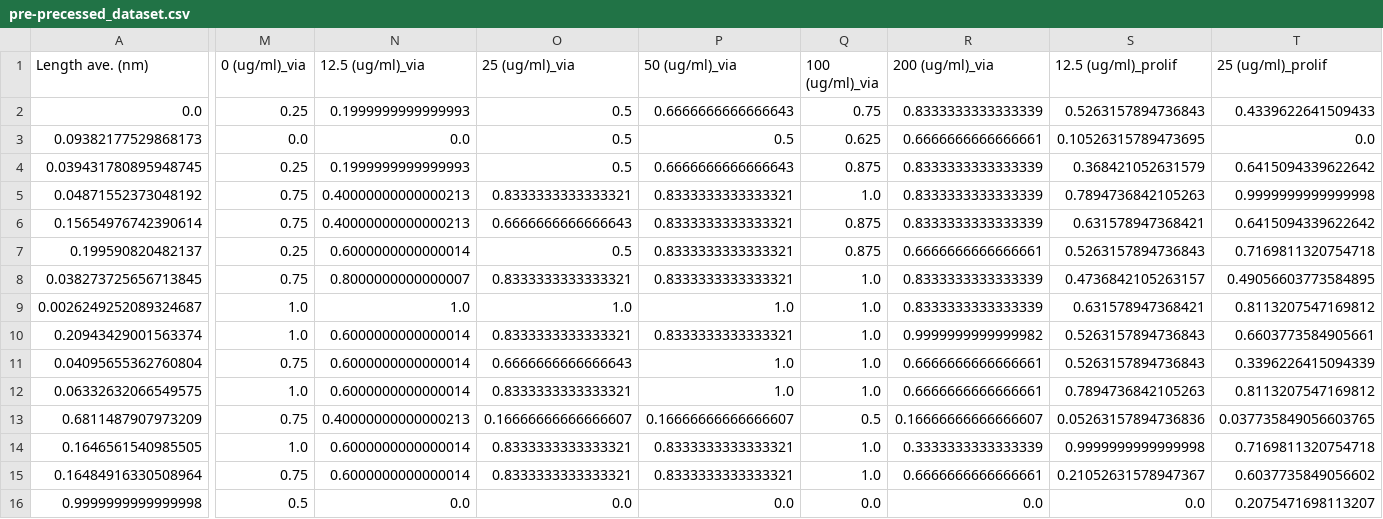
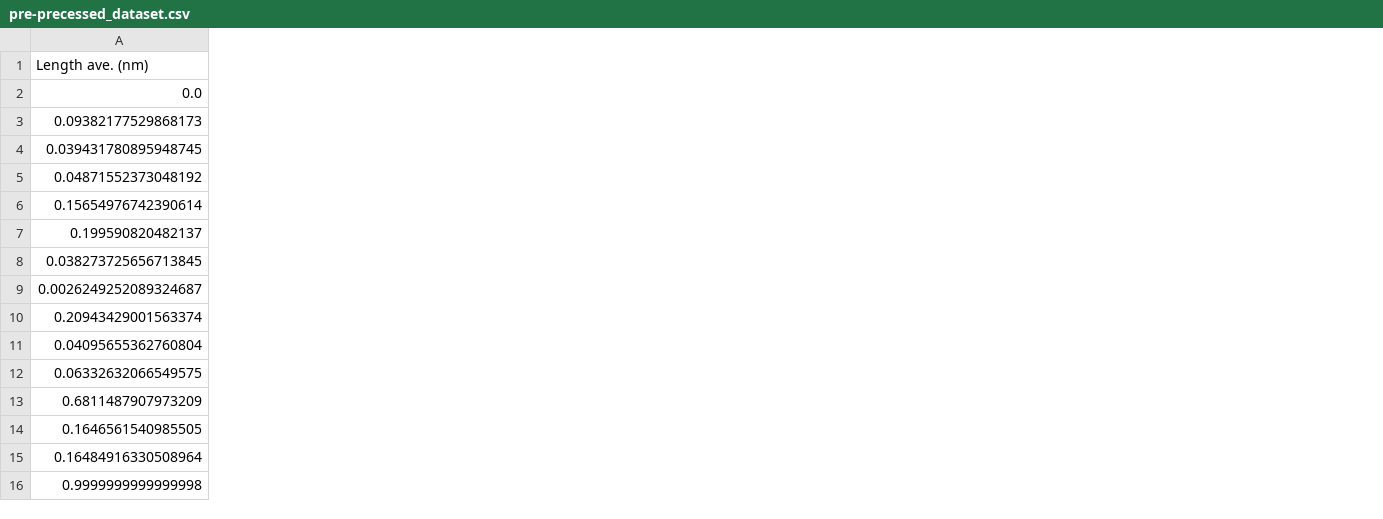
Before and after one commit to jasonsoti1/MWCNTs, a CSV file: pre-precessed_dataset.csv, drawn as a sheet; only a part is shown, gaps mark what is left out; the diff covers the shown part only; the diff names each change by its address in the sheet, - before the commit and + after, or states it on an @@ line.

```diff
--- a/pre-precessed_dataset.csv
+++ b/pre-precessed_dataset.csv
-column M (0 (ug/ml)_via), rows 2-16: 0.25 | 0.0 | 0.25 | 0.75 | 0.75 | 0.25 | 0.75 | 1.0 | 1.0 | 0.75 | 1.0 | 0.75 | 1.0 | 0.75 | 0.5
-column N (12.5 (ug/ml)_via), rows 2-16: 0.1999999999999993 | 0.0 | 0.1999999999999993 | 0.40000000000000213 | 0.40000000000000213 | 0.6000000000000014 | 0.8000000000000007 | 1.0 | 0.6000000000000014 | 0.6000000000000014 | 0.6000000000000014 | 0.40000000000000213 | 0.6000000000000014 | 0.6000000000000014 | 0.0
-column O (25 (ug/ml)_via), rows 2-16: 0.5 | 0.5 | 0.5 | 0.8333333333333321 | 0.6666666666666643 | 0.5 | 0.8333333333333321 | 1.0 | 0.8333333333333321 | 0.6666666666666643 | 0.8333333333333321 | 0.16666666666666607 | 0.8333333333333321 | 0.8333333333333321 | 0.0
-column P (50 (ug/ml)_via), rows 2-16: 0.6666666666666643 | 0.5 | 0.6666666666666643 | 0.8333333333333321 | 0.8333333333333321 | 0.8333333333333321 | 0.8333333333333321 | 1.0 | 0.8333333333333321 | 1.0 | 1.0 | 0.16666666666666607 | 0.8333333333333321 | 0.8333333333333321 | 0.0
-column Q (100 (ug/ml)_via), rows 2-16: 0.75 | 0.625 | 0.875 | 1.0 | 0.875 | 0.875 | 1.0 | 1.0 | 1.0 | 1.0 | 1.0 | 0.5 | 1.0 | 1.0 | 0.0
-column R (200 (ug/ml)_via), rows 2-16: 0.8333333333333339 | 0.6666666666666661 | 0.8333333333333339 | 0.8333333333333339 | 0.8333333333333339 | 0.6666666666666661 | 0.8333333333333339 | 0.8333333333333339 | 0.9999999999999982 | 0.6666666666666661 | 0.6666666666666661 | 0.16666666666666607 | 0.3333333333333339 | 0.6666666666666661 | 0.0
-column S (12.5 (ug/ml)_prolif), rows 2-16: 0.5263157894736843 | 0.10526315789473695 | 0.368421052631579 | 0.7894736842105263 | 0.631578947368421 | 0.5263157894736843 | 0.4736842105263157 | 0.631578947368421 | 0.5263157894736843 | 0.5263157894736843 | 0.7894736842105263 | 0.05263157894736836 | 0.9999999999999998 | 0.21052631578947367 | 0.0
-column T (25 (ug/ml)_prolif), rows 2-16: 0.4339622641509433 | 0.0 | 0.6415094339622642 | 0.9999999999999998 | 0.6415094339622642 | 0.7169811320754718 | 0.49056603773584895 | 0.8113207547169812 | 0.6603773584905661 | 0.3396226415094339 | 0.8113207547169812 | 0.037735849056603765 | 0.7169811320754718 | 0.6037735849056602 | 0.2075471698113207
```
Also changed, not shown: 3 removed columns elsewhere in this file, 15 other files.
